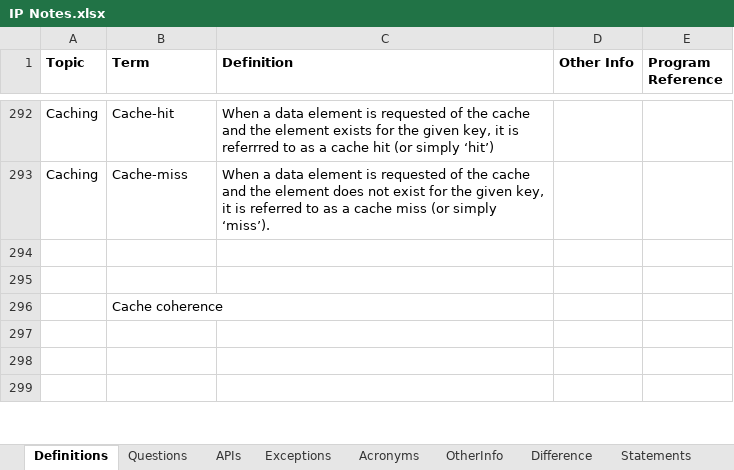
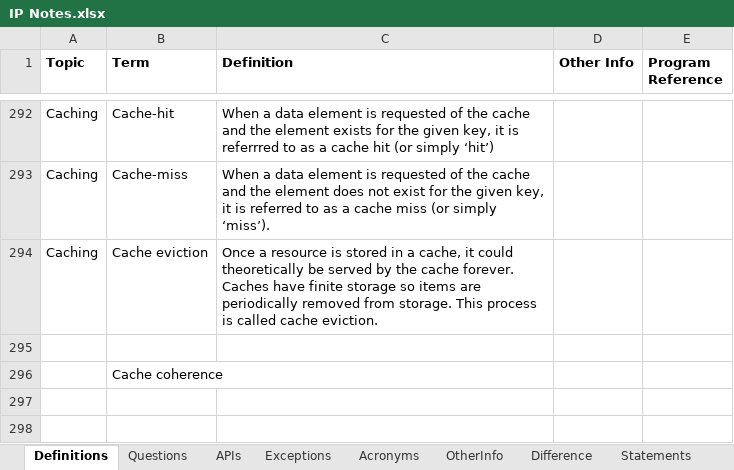
Before and after one commit to Kamalakannangv/IP, an Excel workbook: IP Notes.xlsx, sheet Definitions, drawn as a sheet; only a part is shown, gaps mark what is left out; the shorter side is filled out with more unchanged rows; values as stored, in another font and other column widths than the file's, no borders; charts and pictures not drawn; the diff names each change by its address in the sheet, - before the commit and + after, or states it on an @@ line.

```diff
--- a/IP Notes.xlsx (sheet Definitions)
+++ b/IP Notes.xlsx (sheet Definitions)
-row 294: (empty)
+row 294: Caching | Cache eviction | Once a resource is stored in a cache, it could theoretically be served by the cache forever. Caches have finite storage so items are periodically removed from storage. This process is called cache eviction.
```
Also changed, not shown: sheet Sheet4.
